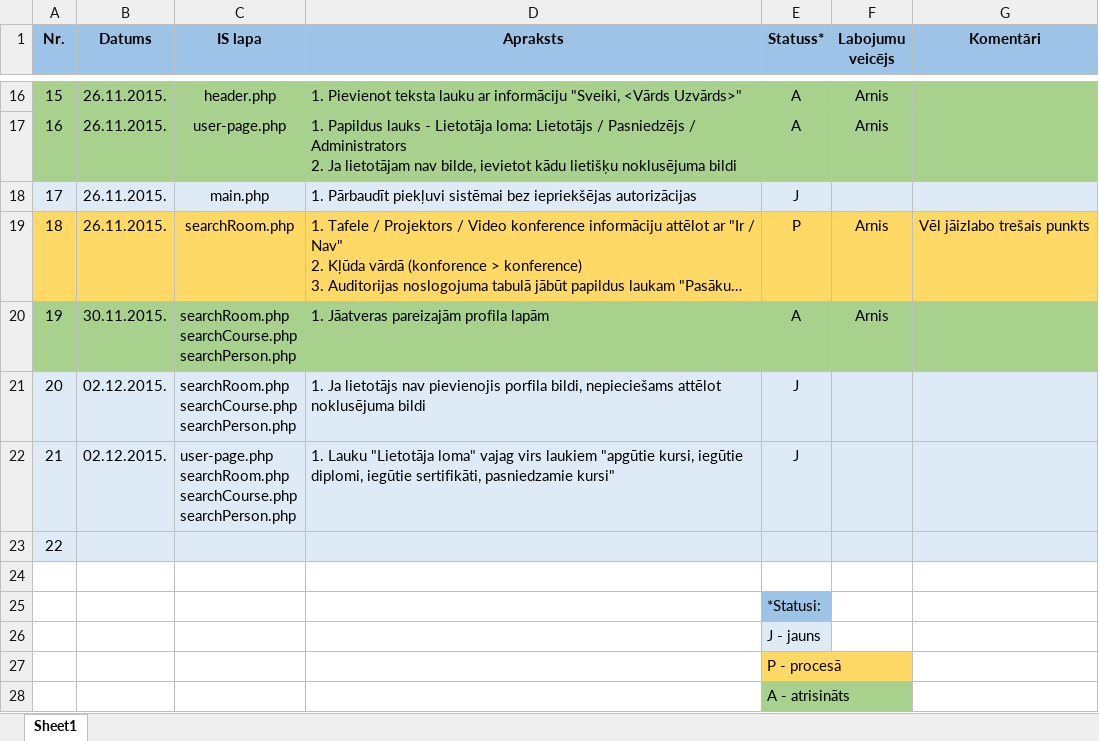
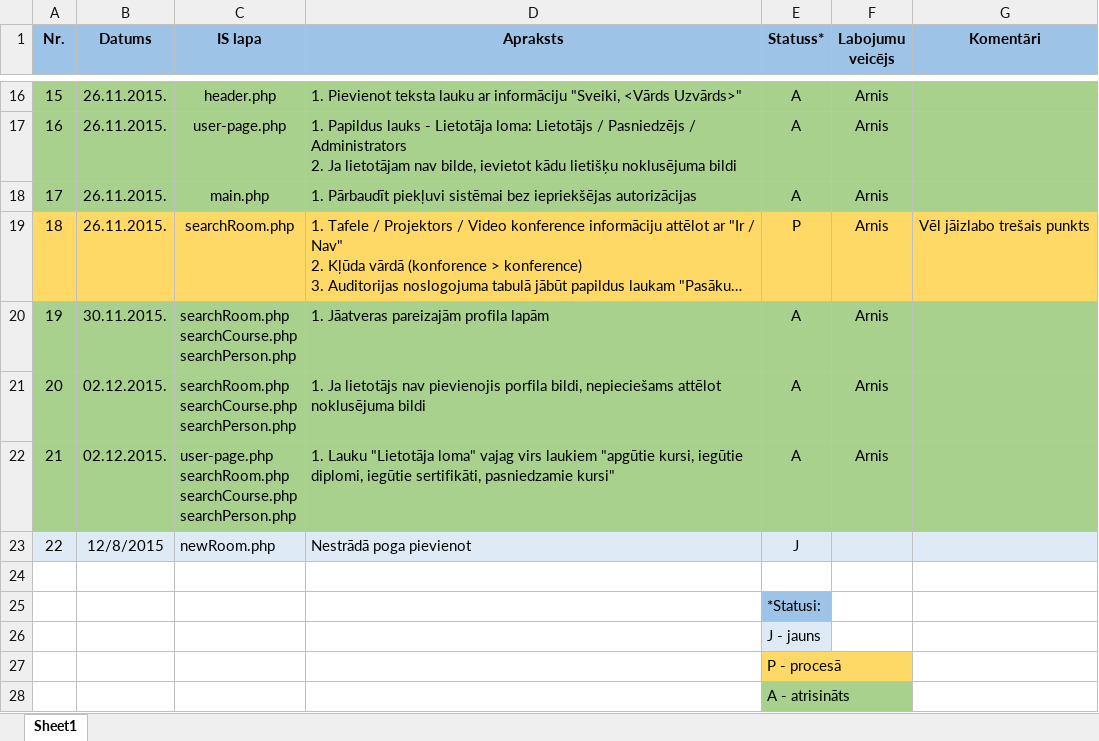
Before and after one commit to KJankovskis/MCVS, an Excel workbook: Dok/Labojumu_un_papildinajumu_arhivs.xlsx, sheet Sheet1, drawn as a sheet; only a part is shown, gaps mark what is left out; long unchanged cells end in …; values as stored, in another font and other column widths than the file's, no borders; the diff names each change by its address in the sheet, - before the commit and + after, or states it on an @@ line.

```diff
--- a/Dok/Labojumu_un_papildinajumu_arhivs.xlsx (sheet Sheet1)
+++ b/Dok/Labojumu_un_papildinajumu_arhivs.xlsx (sheet Sheet1)
-A18:G18 fill: #DEEBF7
+A18:G18 fill: #A9D18E
-E18 (Statuss*): J
+E18 (Statuss*): A
-F18 (Labojumu veicējs): (empty)
+F18 (Labojumu veicējs): Arnis
-A21:G22 fill: #DEEBF7
+A21:G22 fill: #A9D18E
-E21:E22 (Statuss*): J
+E21:E22 (Statuss*): A
-F21:F22 (Labojumu veicējs): (empty)
+F21:F22 (Labojumu veicējs): Arnis
-B23 (Datums): (empty)
+B23 (Datums): 12/8/2015
-C23 (IS lapa): (empty)
+C23 (IS lapa): newRoom.php
-D23 (Apraksts): (empty)
+D23 (Apraksts): Nestrādā poga pievienot
-E23 (Statuss*): (empty)
+E23 (Statuss*): J
```
Also changed, not shown: 14 other files.
